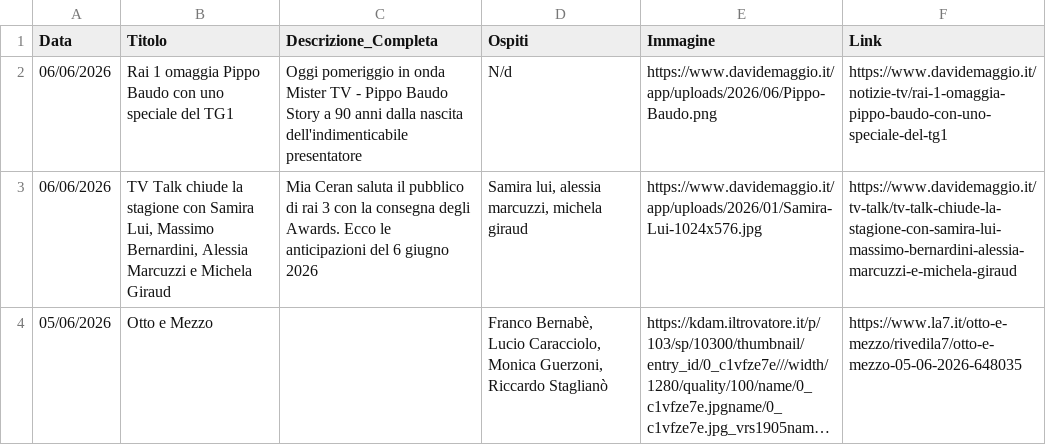
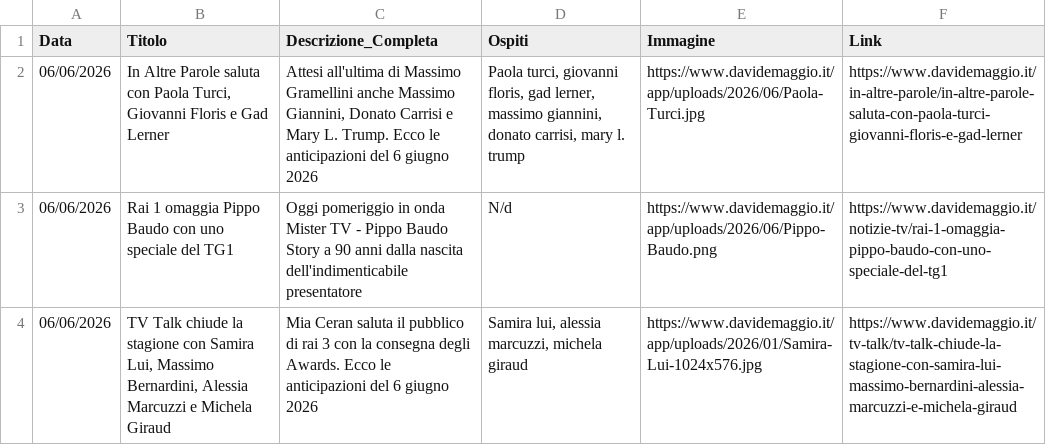
Before and after one commit to NVPasetti/strumenti_editoria_nvp, a CSV file: ospiti_tv.csv, drawn as a sheet; only a part is shown; the shorter side is filled out with more unchanged rows; long unchanged cells end in ….

```diff
--- a/ospiti_tv.csv
+++ b/ospiti_tv.csv
@@ -1,2 +1,3 @@
 Data,Titolo,Descrizione_Completa,Ospiti,Immagine,Link
+06/06/2026,"In Altre Parole saluta con Paola Turci, Giovanni Floris e Gad Lerner","Attesi all'ultima di Massimo Gramellini anche Massimo Giannini, Donato Carrisi e Mary L. Trump. Ecco le anticipazioni del 6 giugno 2026","Paola turci, giovanni floris, gad lerner, massimo giannini, donato carrisi, mary l. trump",https://www.davidemaggio.it/app/uploads/2026/06/Paola-Turci.jpg,https://www.davidemaggio.it/in-altre-parole/in-altre-parole-saluta-con-paola-turci-giovanni-floris-e-gad-lerner
 06/06/2026,Rai 1 omaggia Pippo Baudo con uno speciale del TG1,Oggi pomeriggio in onda Mister TV - Pippo Baudo Story a 90 anni dalla nascita dell'indimenticabile presentatore,N/d,https://www.davidemaggio.it/app/uploads/2026/06/Pippo-Baudo.png,https://www.davidemaggio.it/notizie-tv/rai-1-omaggia-pippo-baudo-con-uno-speciale-del-tg1
```
